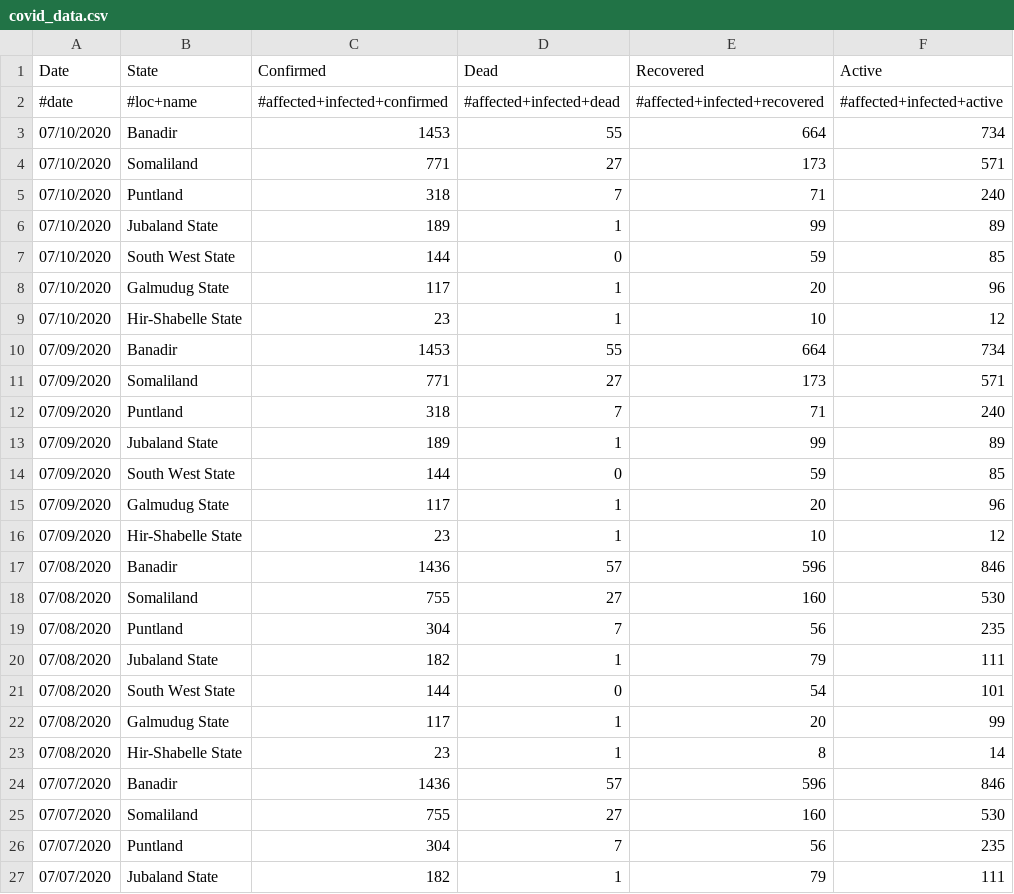
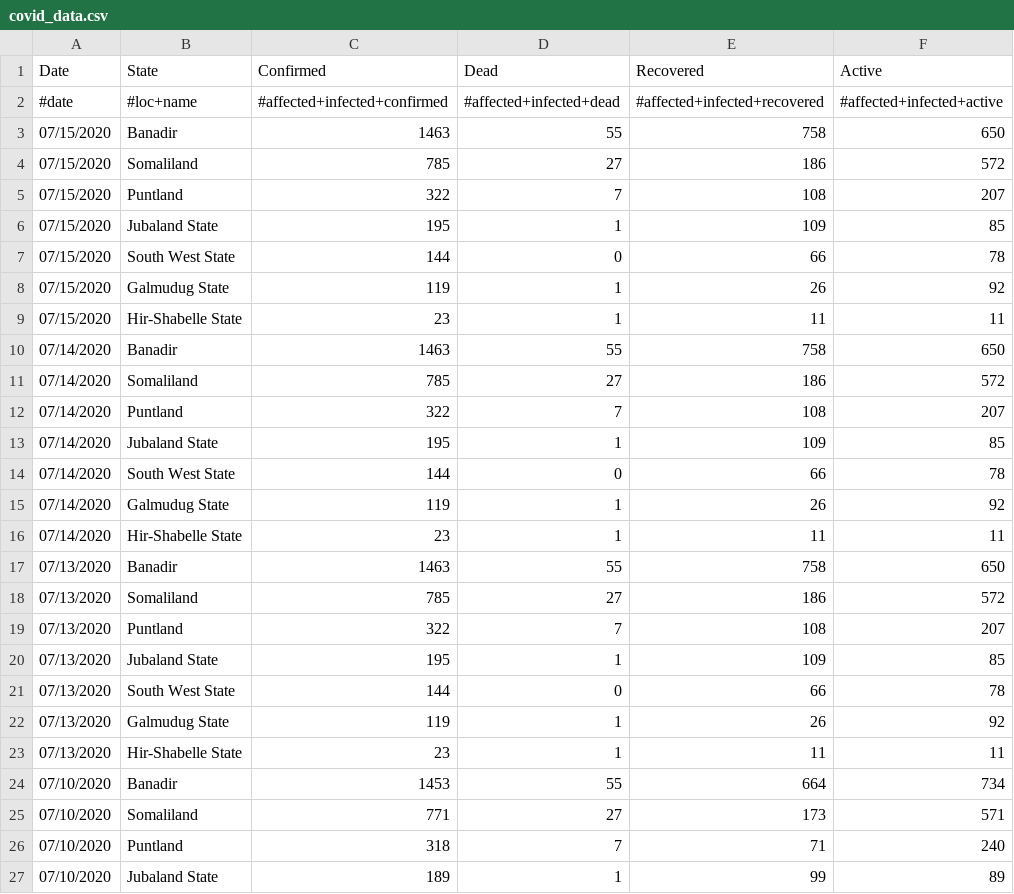
Before and after one commit to muchemwal/pa-COVID-model-parameterization, a CSV file: Inputs/SOM/COVID/covid_data.csv, drawn as a sheet; only a part is shown; the shorter side is filled out with more unchanged rows.

Commit message:
updated COVID data

```diff
--- a/Inputs/SOM/COVID/covid_data.csv
+++ b/Inputs/SOM/COVID/covid_data.csv
@@ -2,2 +2,23 @@ Date,State,Confirmed ,Dead,Recovered,Active
 #date,#loc+name,#affected+infected+confirmed,#affected+infected+dead,#affected+infected+recovered,#affected+infected+active
+07/15/2020,Banadir,1463,55,758,650
+07/15/2020,Somaliland,785,27,186,572
+07/15/2020,Puntland,322,7,108,207
+07/15/2020,Jubaland State,195,1,109,85
+07/15/2020,South West State,144,0,66,78
+07/15/2020,Galmudug State,119,1,26,92
+07/15/2020,Hir-Shabelle State,23,1,11,11
+07/14/2020,Banadir,1463,55,758,650
+07/14/2020,Somaliland,785,27,186,572
+07/14/2020,Puntland,322,7,108,207
+07/14/2020,Jubaland State,195,1,109,85
+07/14/2020,South West State,144,0,66,78
+07/14/2020,Galmudug State,119,1,26,92
+07/14/2020,Hir-Shabelle State,23,1,11,11
+07/13/2020,Banadir,1463,55,758,650
+07/13/2020,Somaliland,785,27,186,572
+07/13/2020,Puntland,322,7,108,207
+07/13/2020,Jubaland State,195,1,109,85
+07/13/2020,South West State,144,0,66,78
+07/13/2020,Galmudug State,119,1,26,92
+07/13/2020,Hir-Shabelle State,23,1,11,11
 07/10/2020,Banadir,1453,55,664,734
```
Also changed, not shown: Outputs/COD/COVID/COD_COVID.csv, Outputs/SSD/COVID/SSD_COVID.csv, 4 other files.
